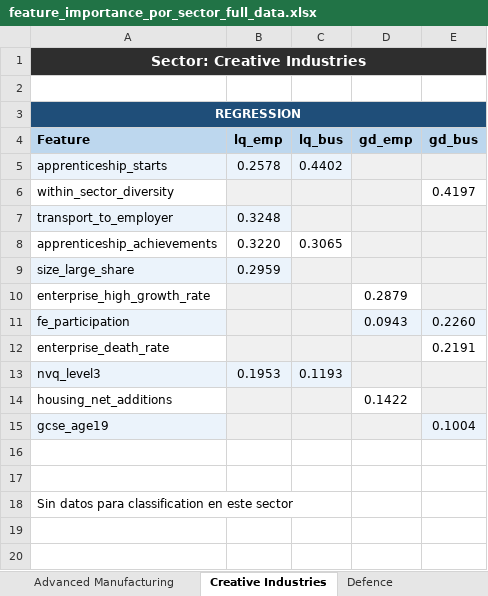
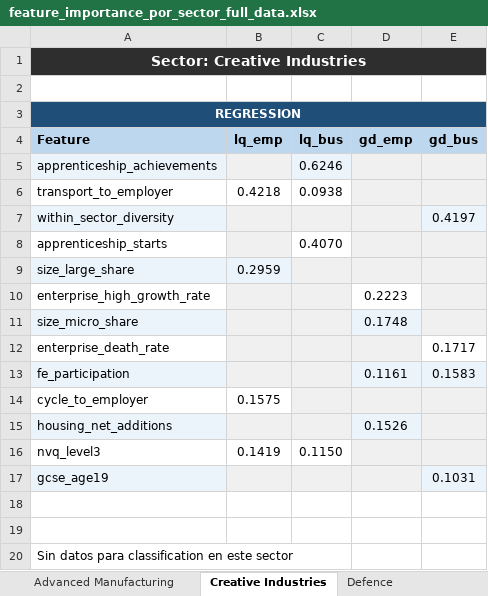
Before and after one commit to Phirtia/Economic_Observatory, an Excel workbook: notebooks/Ale/feature_importance_por_sector_full_data.xlsx, sheet Creative Industries, drawn as a sheet; values as stored, in another font and other column widths than the file's, no borders; removed rows and columns are numbered as before the commit, all else as after; the diff names each change by its address in the sheet, - before the commit and + after, or states it on an @@ line.

```diff
--- a/notebooks/Ale/feature_importance_por_sector_full_data.xlsx (sheet Creative Industries)
+++ b/notebooks/Ale/feature_importance_por_sector_full_data.xlsx (sheet Creative Industries)
-row 5: apprenticeship_starts | 0.2578 | 0.4402
+row 5: apprenticeship_achievements |  | 0.6246
+row 6: transport_to_employer | 0.4218 | 0.0938
-A7 fill: none
+A7 fill: #EBF3FB
-E7 fill: none
+E7 fill: #EBF3FB
-row 7: transport_to_employer | 0.3248
-row 8: apprenticeship_achievements | 0.3220 | 0.3065
+row 8: apprenticeship_starts |  | 0.4070
-D10 (gd_emp): 0.2879
+D10 (gd_emp): 0.2223
-row 11: fe_participation |  |  | 0.0943 | 0.2260
+row 11: size_micro_share |  |  | 0.1748
-E12 (gd_bus): 0.2191
+E12 (gd_bus): 0.1717
-row 13: nvq_level3 | 0.1953 | 0.1193
+row 13: fe_participation |  |  | 0.1161 | 0.1583
+row 14: cycle_to_employer | 0.1575
-A15 fill: none
+A15 fill: #EBF3FB
-D15 (gd_emp): 0.1422
+D15 (gd_emp): 0.1526
-D15 fill: none
+D15 fill: #EBF3FB
+row 16: nvq_level3 | 0.1419 | 0.1150
-E17 (gd_bus): 0.1004
+E17 (gd_bus): 0.1031
```
Also changed, not shown: sheet Advanced Manufacturing, sheet Digital and Technologies, sheet Life Sciences, sheet Professional and Business Servi, sheet Financial Services, sheet Defence, notebooks/Ale/PP422_Variable_Codebook.xlsx, notebooks/Ale/feature_importance_full.xlsx, 52 other files.
